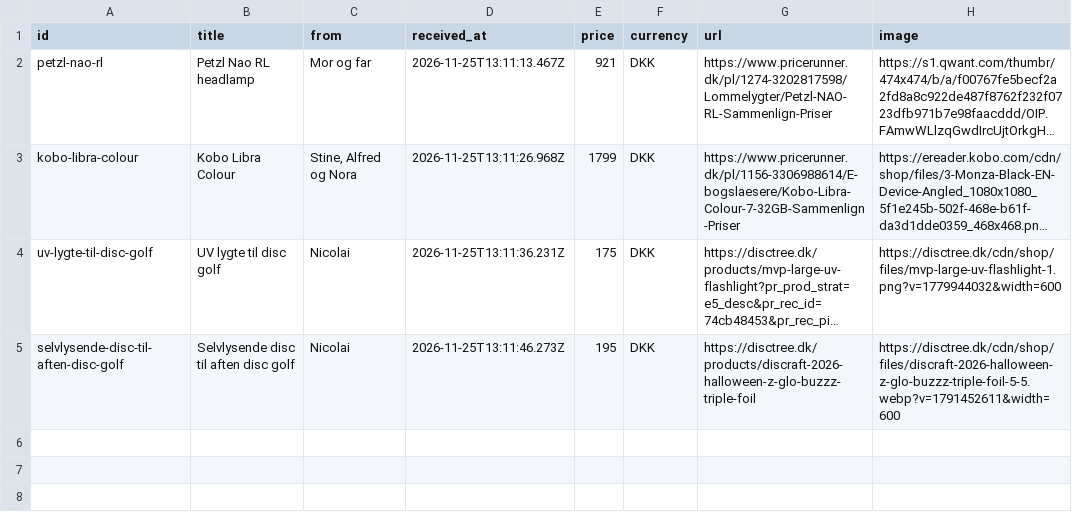
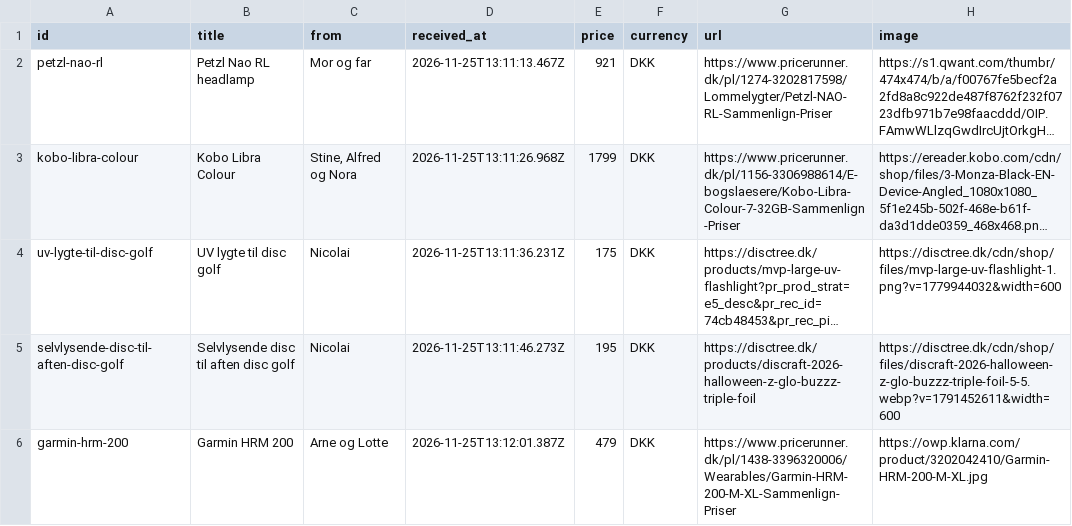
Before and after one commit to wonderdk/wishlistr, a CSV file: received.csv, drawn as a sheet; long unchanged cells end in …; the diff names each change by its address in the sheet, - before the commit and + after, or states it on an @@ line.

Commit message:
Received: Garmin HRM 200

```diff
--- a/received.csv
+++ b/received.csv
+row 6: garmin-hrm-200 | Garmin HRM 200 | Arne og Lotte | 2026-11-25T13:12:01.387Z | 479 | DKK | https://www.pricerunner.dk/pl/1438-3396320006/Wearables/Garmin-HRM-200-M-XL-Sammenlign-Priser | https://owp.klarna.com/product/3202042410/Garmin-HRM-200-M-XL.jpg
```
